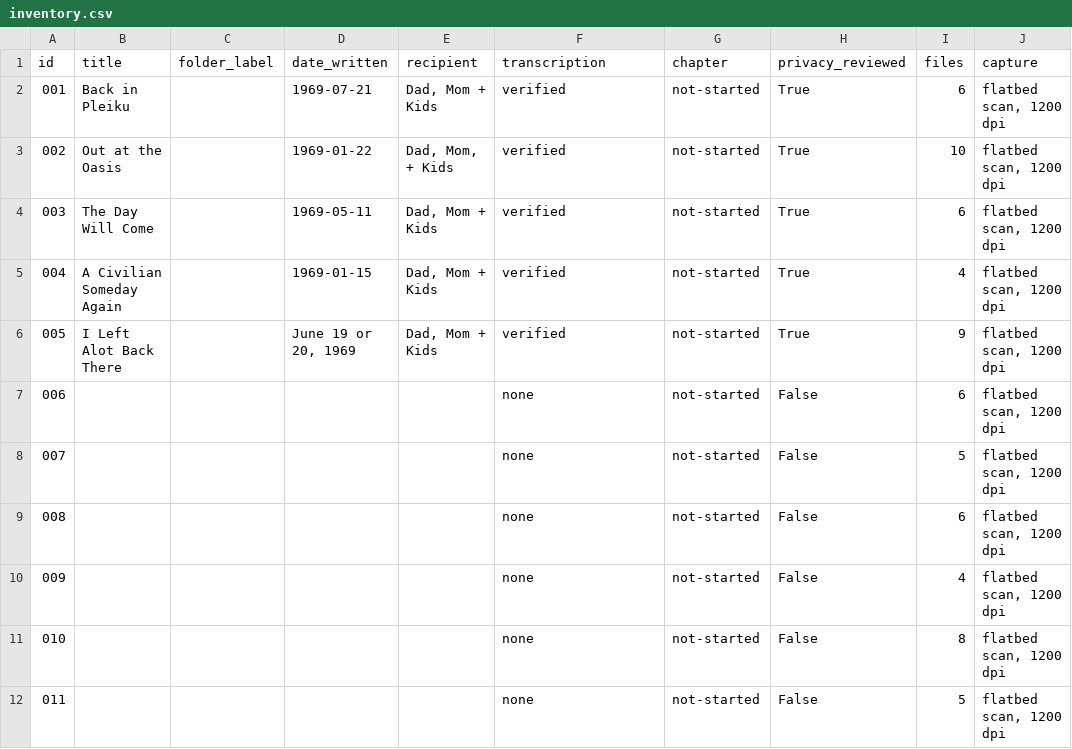
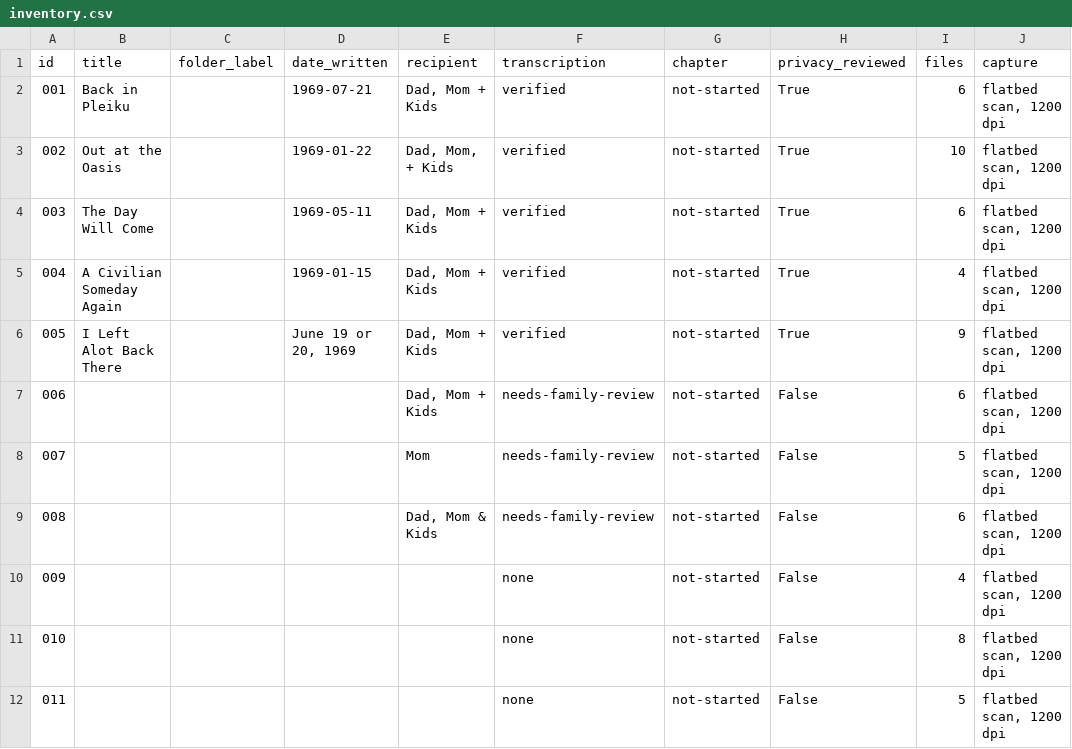
Before and after one commit to Jabudda/letters_from_vietnam, a CSV file: archive/inventory.csv, drawn as a sheet; only a part is shown; the diff names each change by its address in the sheet, - before the commit and + after, or states it on an @@ line.

```diff
--- a/archive/inventory.csv
+++ b/archive/inventory.csv
-E7 (recipient): (empty)
+E7 (recipient): Dad, Mom + Kids
-F7:F9 (transcription): none
+F7:F9 (transcription): needs-family-review
-E8 (recipient): (empty)
+E8 (recipient): Mom
-E9 (recipient): (empty)
+E9 (recipient): Dad, Mom & Kids
```
Also changed, not shown: 3 other files.
